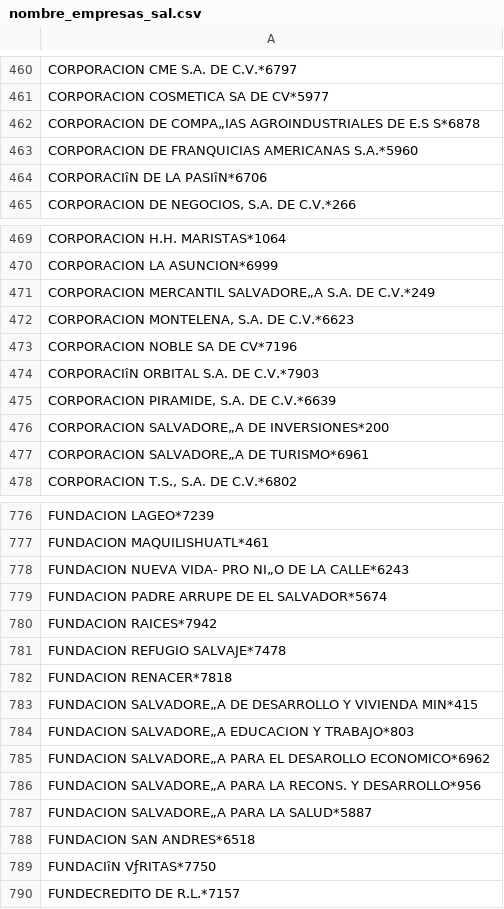
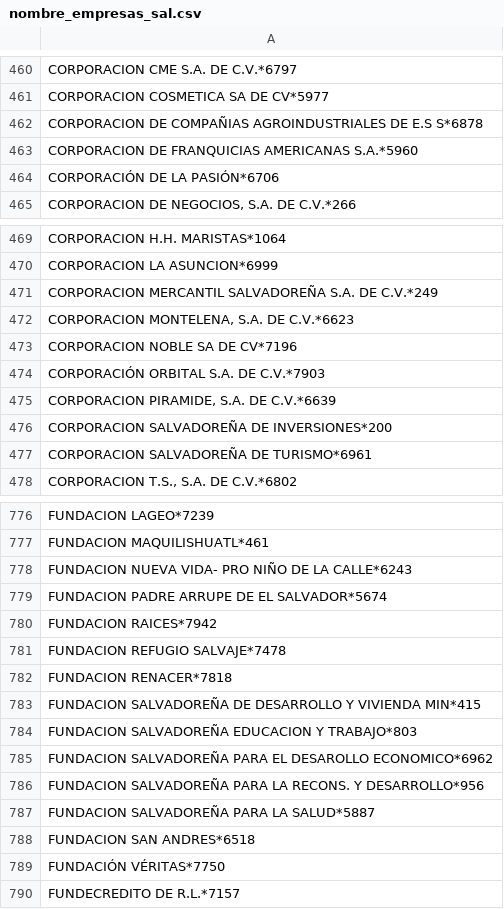
Before and after one commit to adanpalma/str_simil, a CSV file: inputs/nombre_empresas_sal.csv, drawn as a sheet; only a part is shown, gaps mark what is left out; the diff covers the shown part only; the diff names each change by its address in the sheet, - before the commit and + after, or states it on an @@ line.

Commit message:
Agregue para manejar el Salvador

```diff
--- a/inputs/nombre_empresas_sal.csv
+++ b/inputs/nombre_empresas_sal.csv
-A462: CORPORACION DE COMPA„IAS AGROINDUSTRIALES DE…
+A462: CORPORACION DE COMPAÑIAS AGROINDUSTRIALES DE…
-A464: CORPORACIîN DE LA PASIîN*6706
+A464: CORPORACIÓN DE LA PASIÓN*6706
-A471: CORPORACION MERCANTIL SALVADORE„A S.A. DE…
+A471: CORPORACION MERCANTIL SALVADOREÑA S.A. DE…
-A474: CORPORACIîN ORBITAL S.A. DE C.V.*7903
+A474: CORPORACIÓN ORBITAL S.A. DE C.V.*7903
-A476: CORPORACION SALVADORE„A DE INVERSIONES*200
+A476: CORPORACION SALVADOREÑA DE INVERSIONES*200
-A477: CORPORACION SALVADORE„A DE TURISMO*6961
+A477: CORPORACION SALVADOREÑA DE TURISMO*6961
-A778: …VIDA- PRO NI„O DE LA…
+A778: …VIDA- PRO NIÑO DE LA…
-A783: FUNDACION SALVADORE„A DE DESARROLLO…
+A783: FUNDACION SALVADOREÑA DE DESARROLLO…
-A784: FUNDACION SALVADORE„A EDUCACION Y TRABAJO*803
+A784: FUNDACION SALVADOREÑA EDUCACION Y TRABAJO*803
-A785: FUNDACION SALVADORE„A PARA EL…
+A785: FUNDACION SALVADOREÑA PARA EL…
-A786: FUNDACION SALVADORE„A PARA LA…
+A786: FUNDACION SALVADOREÑA PARA LA…
-A787: FUNDACION SALVADORE„A PARA LA SALUD*5887
+A787: FUNDACION SALVADOREÑA PARA LA SALUD*5887
-A789: FUNDACIîN VƒRITAS*7750
+A789: FUNDACIÓN VÉRITAS*7750
```
Also changed, not shown: 117 edited cells elsewhere in this file, 2 other files.
